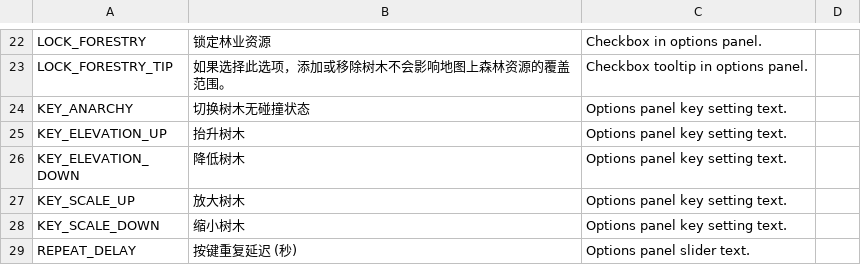
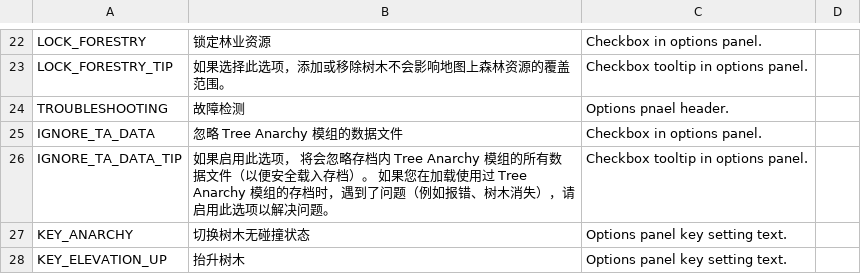
Before and after one commit to algernon-A/TreeControl, a CSV file: Translations/zh-CN.csv, drawn as a sheet; only a part is shown, gaps mark what is left out; the shorter side is filled out with more unchanged rows.

Commit message:
Update translations.

```diff
--- a/Translations/zh-CN.csv
+++ b/Translations/zh-CN.csv
@@ -23,2 +23,5 @@
 "LOCK_FORESTRY_TIP","如果选择此选项，添加或移除树木不会影响地图上森林资源的覆盖范围。","Checkbox tooltip in options panel."
+"TROUBLESHOOTING","故障检测","Options pnael header."
+"IGNORE_TA_DATA","忽略 Tree Anarchy 模组的数据文件","Checkbox in options panel."
+"IGNORE_TA_DATA_TIP","如果启用此选项， 将会忽略存档内 Tree Anarchy 模组的所有数据文件（以便安全载入存档）。 如果您在加载使用过 Tree Anarchy 模组的存档时，遇到了问题（例如报错、树木消失），请启用此选项以解决问题。","Checkbox tooltip in options panel."
 "KEY_ANARCHY","切换树木无碰撞状态","Options panel key setting text."
```
Also changed, not shown: Translations/ja-JP.csv, Translations/ko-KR.csv.
